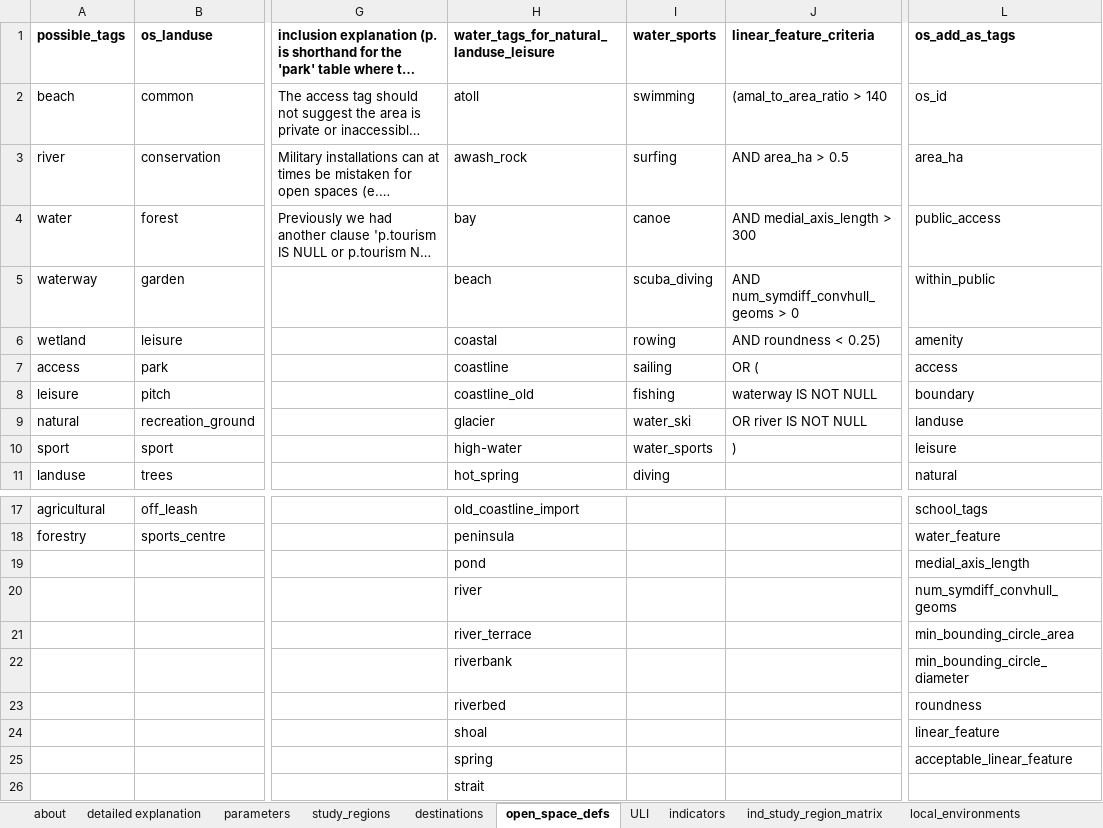
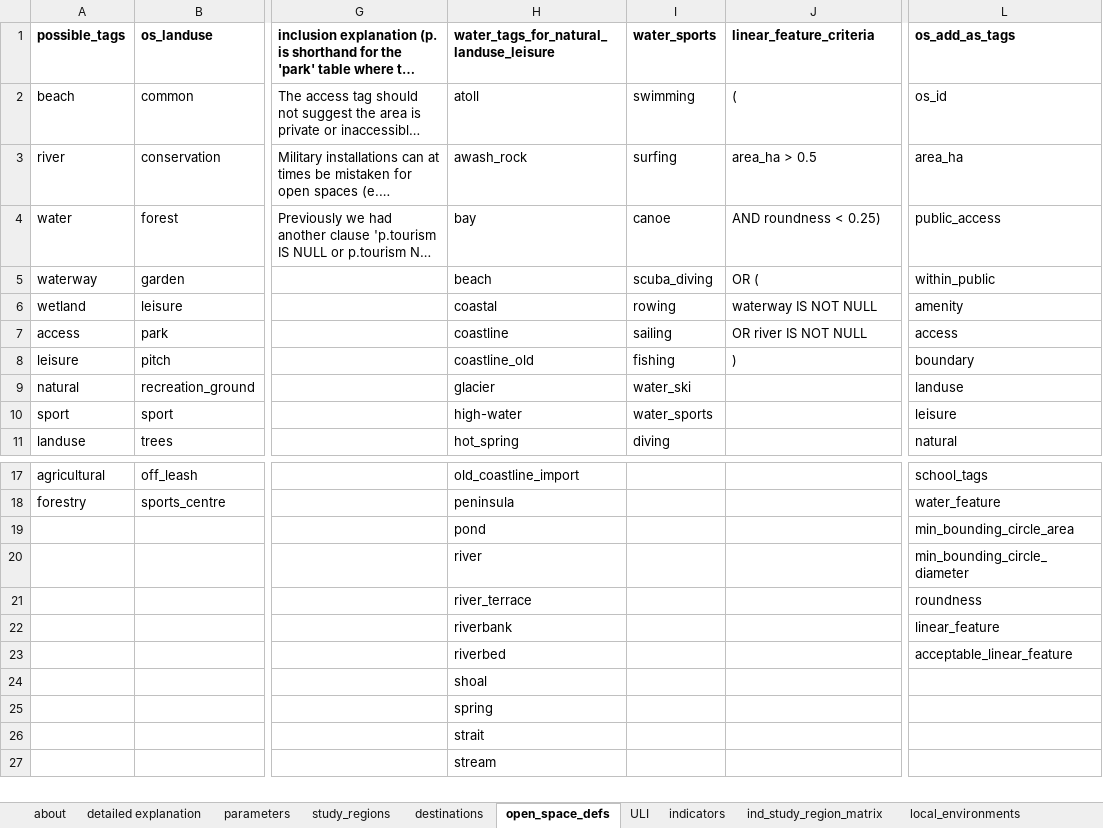
Before and after one commit to healthy-liveable-cities/australian-national-liveability-study, an Excel workbook: ind_study_region_matrix.xlsx, sheet open_space_defs, drawn as a sheet; only a part is shown, gaps mark what is left out; the shorter side is filled out with more unchanged rows; long unchanged cells end in …; values as stored, in another font and other column widths than the file's, no borders; removed rows and columns are numbered as before the commit, all else as after; rows hold the shown columns only; the diff names each change by its address in the sheet, - before the commit and + after, or states it on an @@ line.

Commit message:
re-wrote the AOS set up to define linearity in terms predominantly of roundness, area and diameter --- not using medial axis of convex hulls.  Medial axis length calculation had issues with complex geometries and was expensive to run, was not an intuitive or easy to explain measure of linearity, and 'roundness' of < 0.25 seemed both a simpler to understand , caulculate and more effective predictor of linearity.

```diff
--- a/ind_study_region_matrix.xlsx (sheet open_space_defs)
+++ b/ind_study_region_matrix.xlsx (sheet open_space_defs)
-J2 (linear_feature_criteria): (amal_to_area_ratio > 140
+J2 (linear_feature_criteria): (
-J3 (linear_feature_criteria): AND area_ha > 0.5
+J3 (linear_feature_criteria): area_ha > 0.5
-J4 (linear_feature_criteria): AND medial_axis_length > 300
+J4 (linear_feature_criteria): AND roundness < 0.25)
-J5 (linear_feature_criteria): AND num_symdiff_convhull_geoms > 0
+J5 (linear_feature_criteria): OR (
-J6 (linear_feature_criteria): AND roundness < 0.25)
+J6 (linear_feature_criteria): waterway IS NOT NULL
-J7 (linear_feature_criteria): OR (
+J7 (linear_feature_criteria): OR river IS NOT NULL
-J8 (linear_feature_criteria): waterway IS NOT NULL
+J8 (linear_feature_criteria): )
-J9 (linear_feature_criteria): OR river IS NOT NULL
+J9 (linear_feature_criteria): (empty)
-J10 (linear_feature_criteria): )
+J10 (linear_feature_criteria): (empty)
-L19 (os_add_as_tags): medial_axis_length
+L19 (os_add_as_tags): min_bounding_circle_area
-row 20:  |  |  | river |  |  | num_symdiff_convhull_geoms
-row 21:  |  |  | river_terrace |  |  | min_bounding_circle_area
-H20: riverbank
+H20: river
-H21: riverbed
+H21: river_terrace
-H22: shoal
+H22: riverbank
-H23: spring
+H23: riverbed
+row 24:  |  |  | shoal
+row 25:  |  |  | spring
```
Also changed, not shown: 1 other file.
